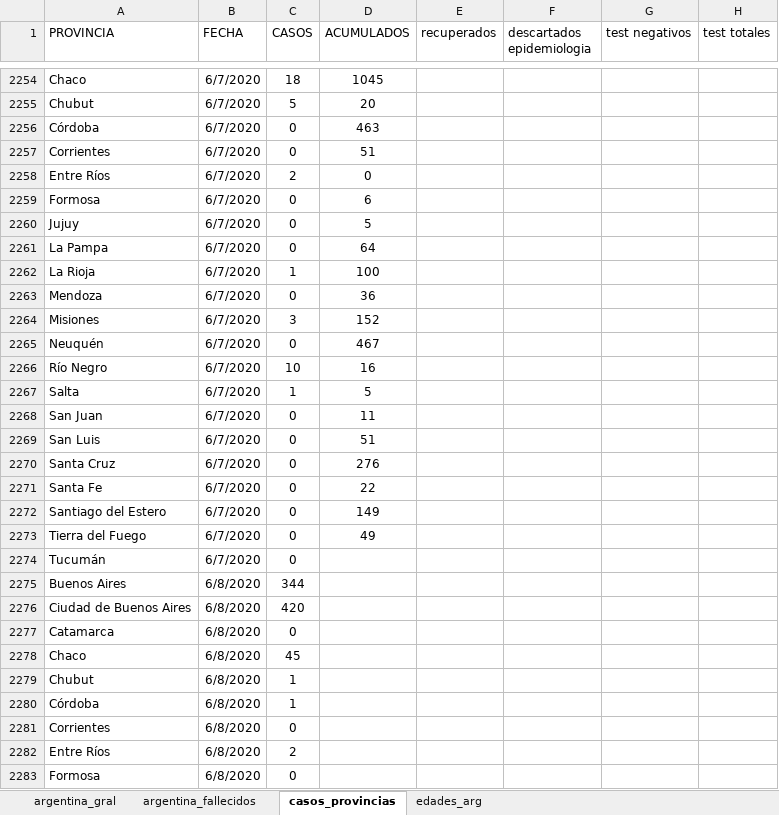
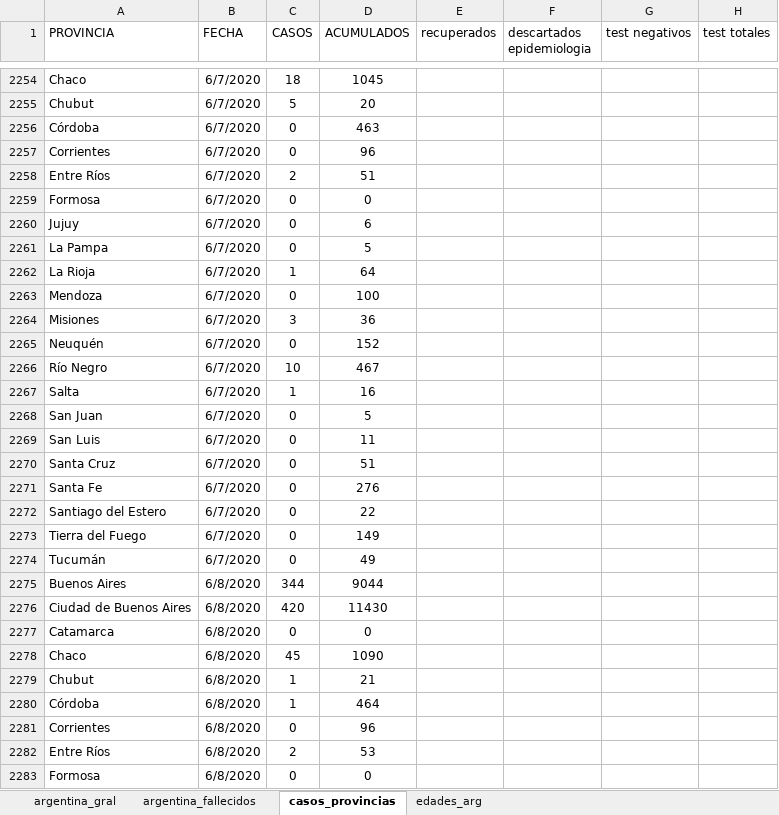
Before and after one commit to GIBD/covid, an Excel workbook: data/argentina.xlsx, sheet casos_provincias, drawn as a sheet; only a part is shown, gaps mark what is left out; values as stored, in another font and other column widths than the file's, no borders; the diff covers the shown part only; the diff names each change by its address in the sheet, - before the commit and + after, or states it on an @@ line.

```diff
--- a/data/argentina.xlsx (sheet casos_provincias)
+++ b/data/argentina.xlsx (sheet casos_provincias)
-D2257 (ACUMULADOS): 51
+D2257 (ACUMULADOS): 96
-D2258 (ACUMULADOS): 0
+D2258 (ACUMULADOS): 51
-D2259 (ACUMULADOS): 6
+D2259 (ACUMULADOS): 0
-D2260 (ACUMULADOS): 5
+D2260 (ACUMULADOS): 6
-D2261 (ACUMULADOS): 64
+D2261 (ACUMULADOS): 5
-D2262 (ACUMULADOS): 100
+D2262 (ACUMULADOS): 64
-D2263 (ACUMULADOS): 36
+D2263 (ACUMULADOS): 100
-D2264 (ACUMULADOS): 152
+D2264 (ACUMULADOS): 36
-D2265 (ACUMULADOS): 467
+D2265 (ACUMULADOS): 152
-D2266 (ACUMULADOS): 16
+D2266 (ACUMULADOS): 467
-D2267 (ACUMULADOS): 5
+D2267 (ACUMULADOS): 16
-D2268 (ACUMULADOS): 11
+D2268 (ACUMULADOS): 5
-D2269 (ACUMULADOS): 51
+D2269 (ACUMULADOS): 11
-D2270 (ACUMULADOS): 276
+D2270 (ACUMULADOS): 51
-D2271 (ACUMULADOS): 22
+D2271 (ACUMULADOS): 276
-D2272 (ACUMULADOS): 149
+D2272 (ACUMULADOS): 22
-D2273 (ACUMULADOS): 49
+D2273 (ACUMULADOS): 149
-D2274 (ACUMULADOS): (empty)
+D2274 (ACUMULADOS): 49
-D2275 (ACUMULADOS): (empty)
+D2275 (ACUMULADOS): 9044
-D2276 (ACUMULADOS): (empty)
+D2276 (ACUMULADOS): 11430
-D2277 (ACUMULADOS): (empty)
+D2277 (ACUMULADOS): 0
-D2278 (ACUMULADOS): (empty)
+D2278 (ACUMULADOS): 1090
-D2279 (ACUMULADOS): (empty)
+D2279 (ACUMULADOS): 21
-D2280 (ACUMULADOS): (empty)
+D2280 (ACUMULADOS): 464
-D2281 (ACUMULADOS): (empty)
+D2281 (ACUMULADOS): 96
-D2282 (ACUMULADOS): (empty)
+D2282 (ACUMULADOS): 53
-D2283 (ACUMULADOS): (empty)
+D2283 (ACUMULADOS): 0
```
Also changed, not shown: 48 added rows and 15 edited cells elsewhere in this sheet, sheet argentina_fallecidos, sheet edades_arg, sheet argentina_gral, 3 other files.
